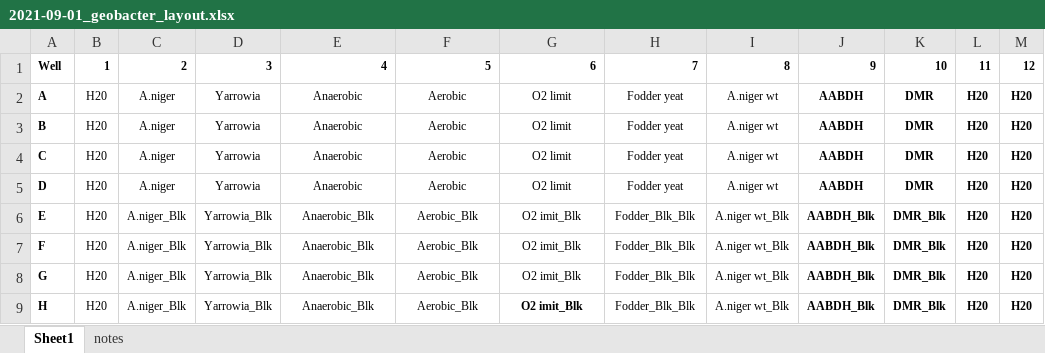
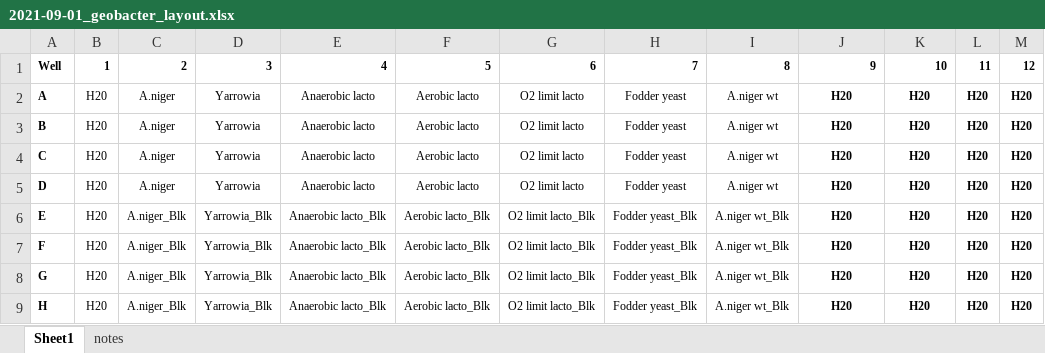
Before and after one commit to kaizadp/stillage_general_script, an Excel workbook: data/2021-09-01_geobacter_layout.xlsx, sheet Sheet1, drawn as a sheet; values as stored, in another font and other column widths than the file's, no borders; the diff names each change by its address in the sheet, - before the commit and + after, or states it on an @@ line.

Commit message:
ran code and data

```diff
--- a/data/2021-09-01_geobacter_layout.xlsx (sheet Sheet1)
+++ b/data/2021-09-01_geobacter_layout.xlsx (sheet Sheet1)
-E2:E5: Anaerobic
+E2:E5: Anaerobic lacto
-F2:F5: Aerobic
+F2:F5: Aerobic lacto
-G2:G5: O2 limit
+G2:G5: O2 limit lacto
-H2:H5: Fodder yeat
+H2:H5: Fodder yeast
-J2:J5: AABDH
+J2:J5: H20
-K2:K5: DMR
+K2:K5: H20
-E6:E9: Anaerobic_Blk
+E6:E9: Anaerobic lacto_Blk
-F6:F9: Aerobic_Blk
+F6:F9: Aerobic lacto_Blk
-G6:G9: O2 imit_Blk
+G6:G9: O2 limit lacto_Blk
-H6:H9: Fodder_Blk_Blk
+H6:H9: Fodder yeast_Blk
-J6:J9: AABDH_Blk
+J6:J9: H20
-K6:K9: DMR_Blk
+K6:K9: H20
-G9 bold: on
+G9 bold: off
```
Also changed, not shown: data/2021-08-30_shewy_layout.xlsx, 10 other files.
